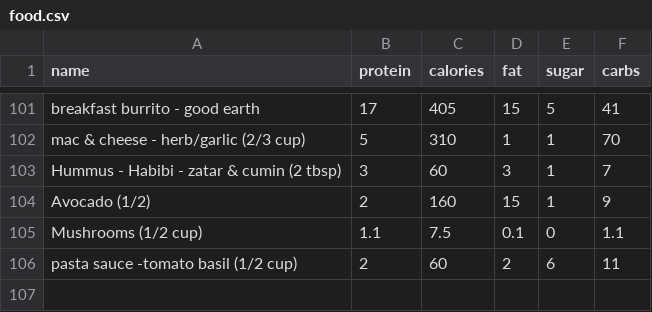
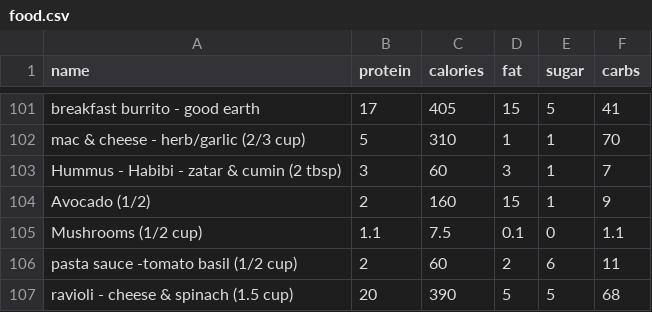
Before and after one commit to bcdatavis/fitness-tracker, a CSV file: data/food.csv, drawn as a sheet; only a part is shown, gaps mark what is left out; the diff names each change by its address in the sheet, - before the commit and + after, or states it on an @@ line.

Commit message:
Add custom food: ravioli - cheese & spinach (1.5 cup)

```diff
--- a/data/food.csv
+++ b/data/food.csv
+row 107: ravioli - cheese & spinach (1.5 cup) | 20 | 390 | 5 | 5 | 68
```
